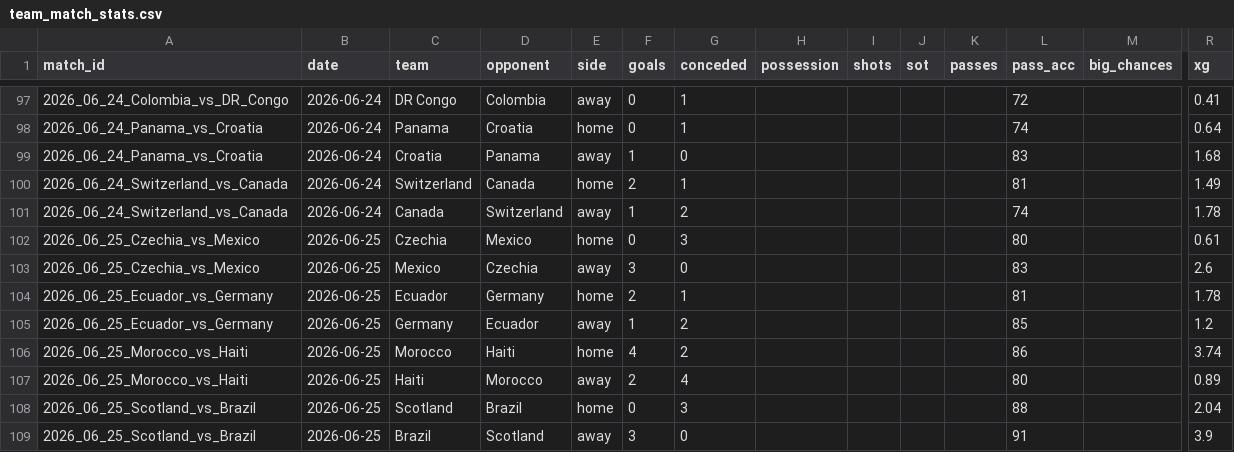
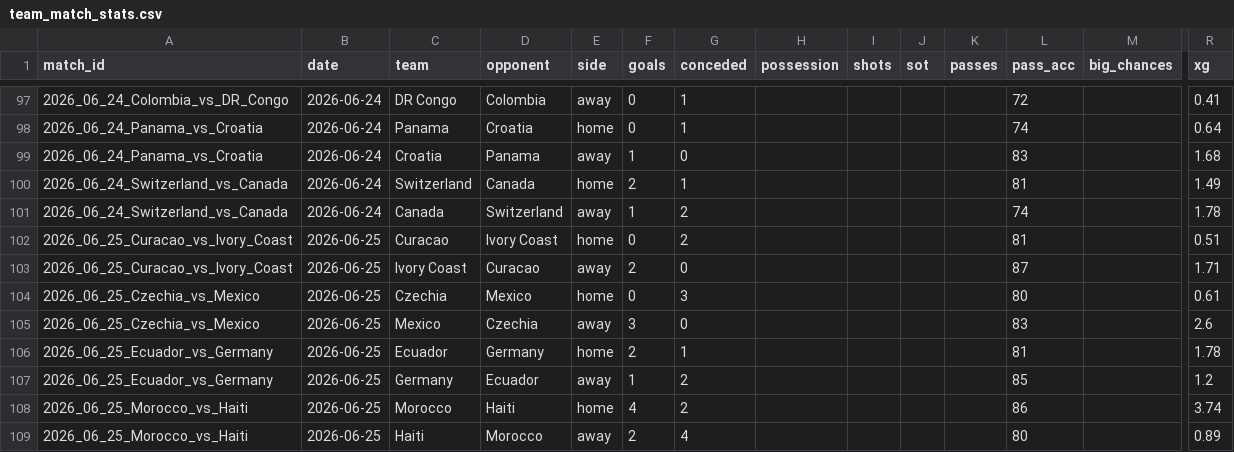
Before and after one commit to RShiri/XWORLDCUPTWIT, a CSV file: wc2026_dashboard/database/team_match_stats.csv, drawn as a sheet; only a part is shown, gaps mark what is left out; the shorter side is filled out with more unchanged rows; rows hold the shown columns only; the diff names each change by its address in the sheet, - before the commit and + after, or states it on an @@ line.

```diff
--- a/wc2026_dashboard/database/team_match_stats.csv
+++ b/wc2026_dashboard/database/team_match_stats.csv
+row 102: 2026_06_25_Curacao_vs_Ivory_Coast | 2026-06-25 | Curacao | Ivory Coast | home | 0 | 2 |  |  |  |  | 81 |  | 0.51
+row 103: 2026_06_25_Curacao_vs_Ivory_Coast | 2026-06-25 | Ivory Coast | Curacao | away | 2 | 0 |  |  |  |  | 87 |  | 1.71
```
Also changed, not shown: wc2026_dashboard/database/player_match_stats.csv, wc2026_dashboard/database/players.csv, 9 other files.
